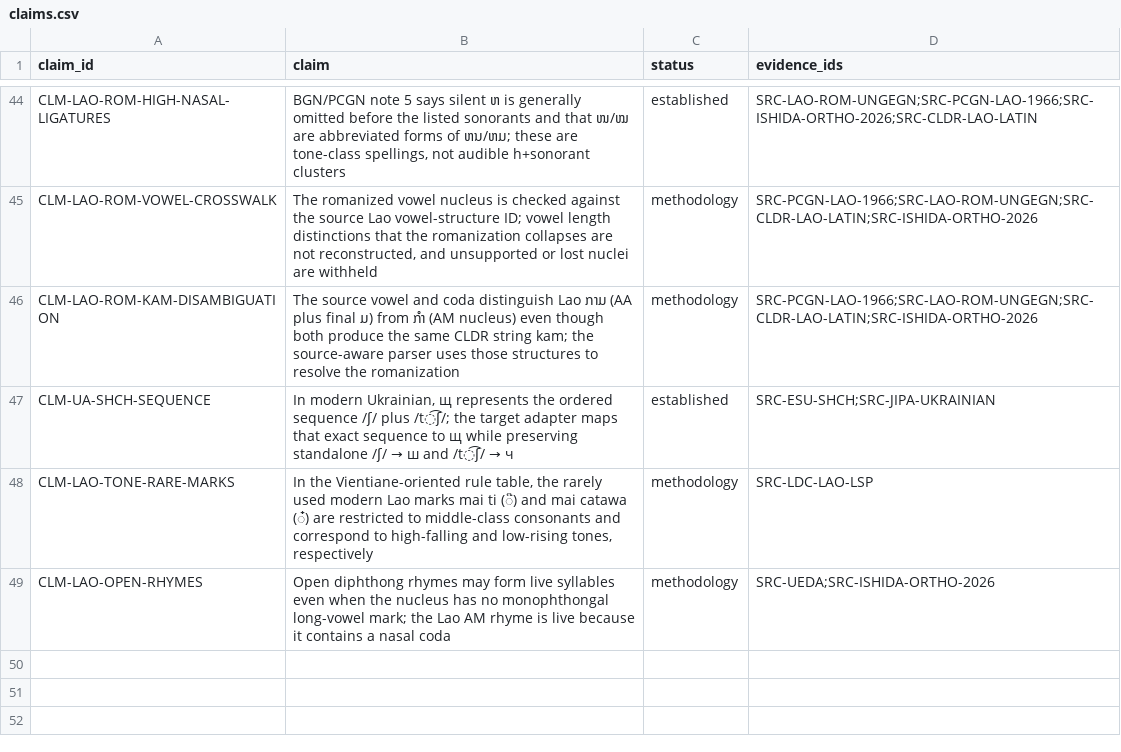
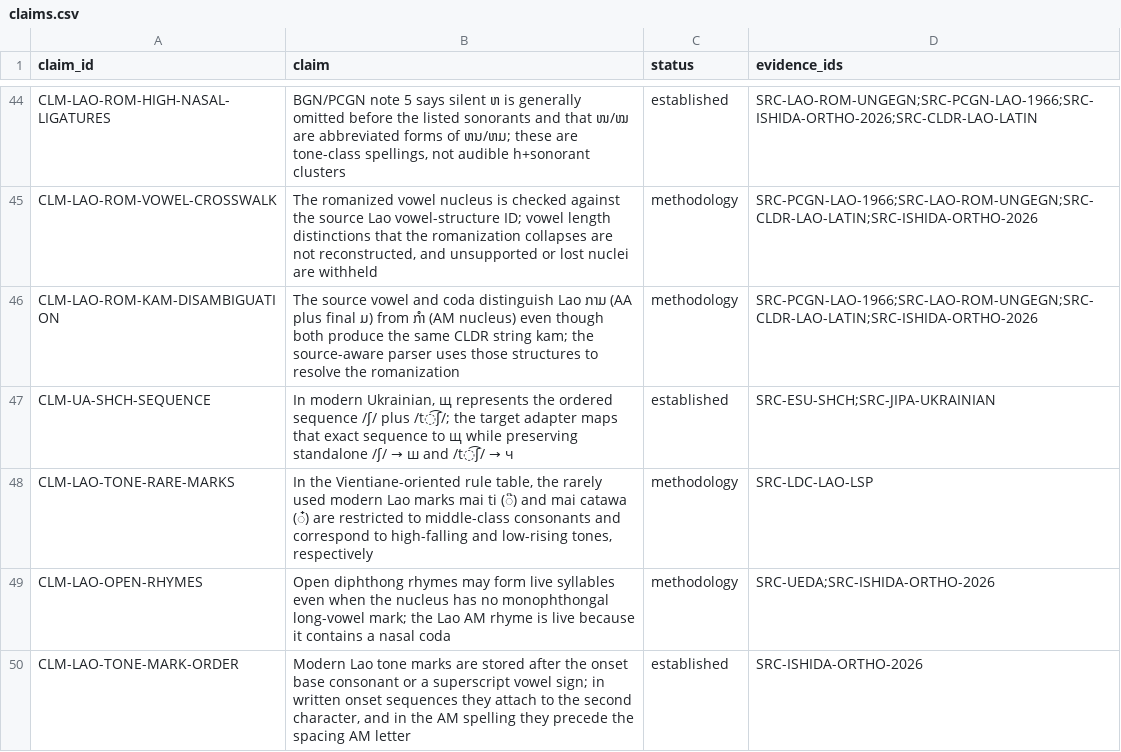
Before and after one commit to ClippyFirst/Lao-Ukrainian-Phonetic-System, a CSV file: data/evidence/claims.csv, drawn as a sheet; only a part is shown, gaps mark what is left out; the diff names each change by its address in the sheet, - before the commit and + after, or states it on an @@ line.

Commit message:
docs(evidence): register Lao tone mark order claim

```diff
--- a/data/evidence/claims.csv
+++ b/data/evidence/claims.csv
+row 50: CLM-LAO-TONE-MARK-ORDER | Modern Lao tone marks are stored after the onset base consonant or a superscript vowel sign; in written onset sequences they attach to the second character, and in the AM spelling they precede the spacing AM letter | established | SRC-ISHIDA-ORTHO-2026
```
